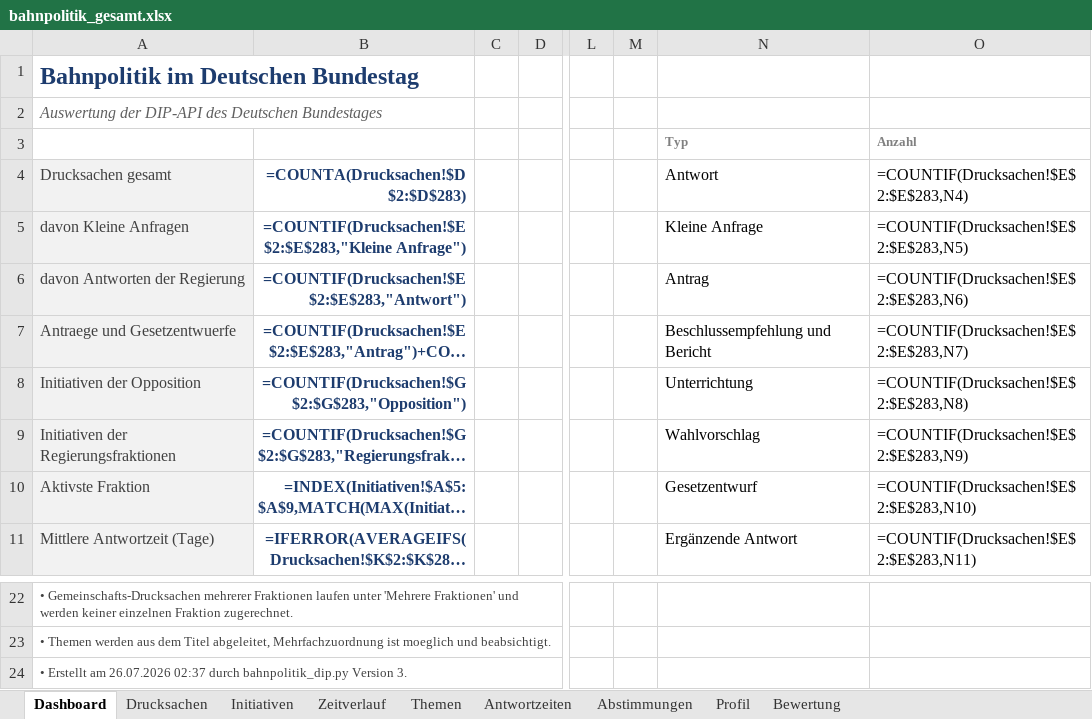
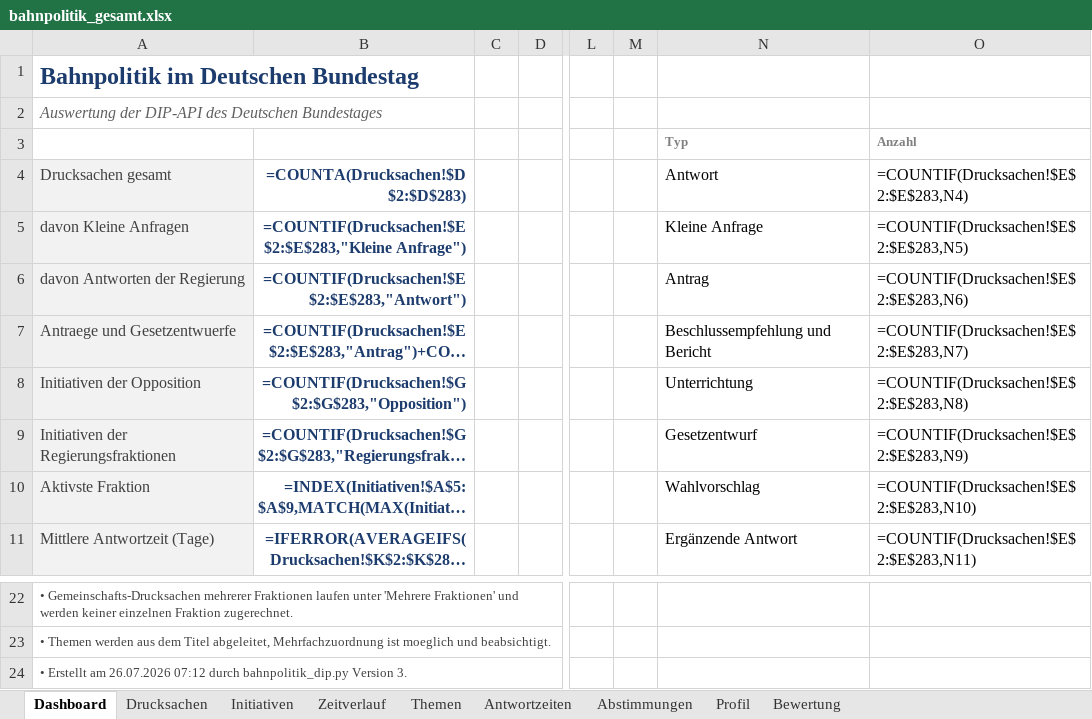
Before and after one commit to Penetrationpasi-hub/DIP-API, an Excel workbook: bahnpolitik_gesamt.xlsx, sheet Dashboard, drawn as a sheet; only a part is shown, gaps mark what is left out; long unchanged cells end in …; values as stored, in another font and other column widths than the file's, no borders; formulas without a stored value are shown as written; charts and pictures not drawn; the diff names each change by its address in the sheet, - before the commit and + after, or states it on an @@ line.

```diff
--- a/bahnpolitik_gesamt.xlsx (sheet Dashboard)
+++ b/bahnpolitik_gesamt.xlsx (sheet Dashboard)
-N9 (Antwort): Wahlvorschlag
+N9 (Antwort): Gesetzentwurf
-N10 (Antwort): Gesetzentwurf
+N10 (Antwort): Wahlvorschlag
-A24 (Drucksachen gesamt): …am 26.07.2026 02:37 durch bahnpolitik_dip.py…
+A24 (Drucksachen gesamt): …am 26.07.2026 07:12 durch bahnpolitik_dip.py…
```
